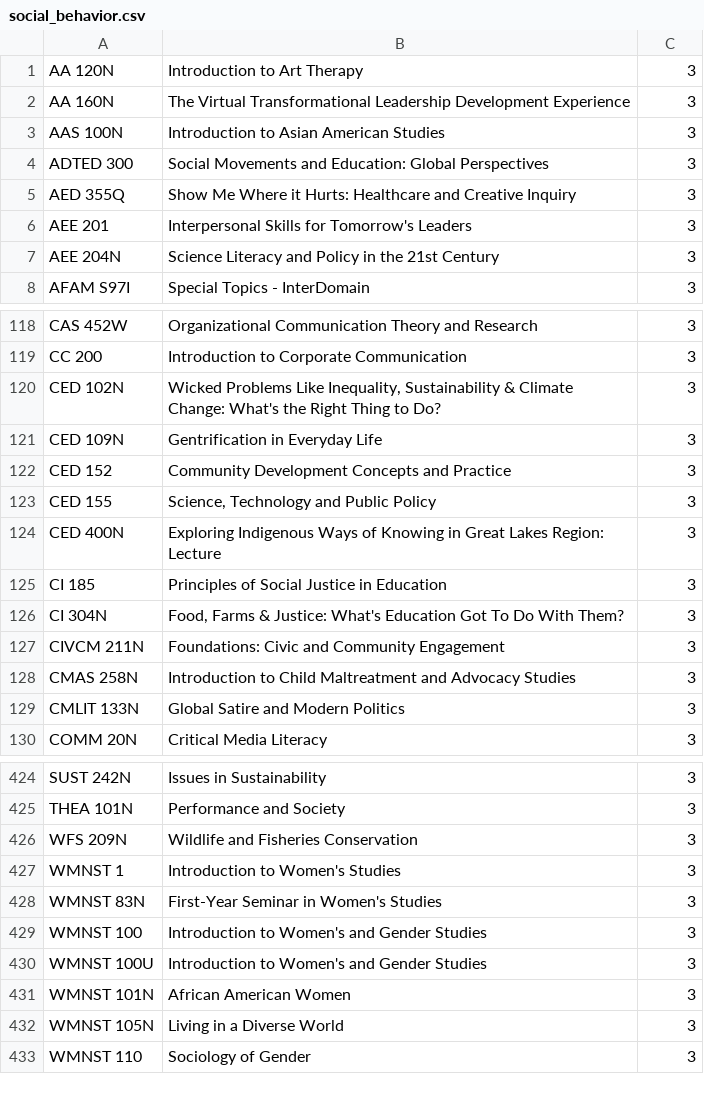
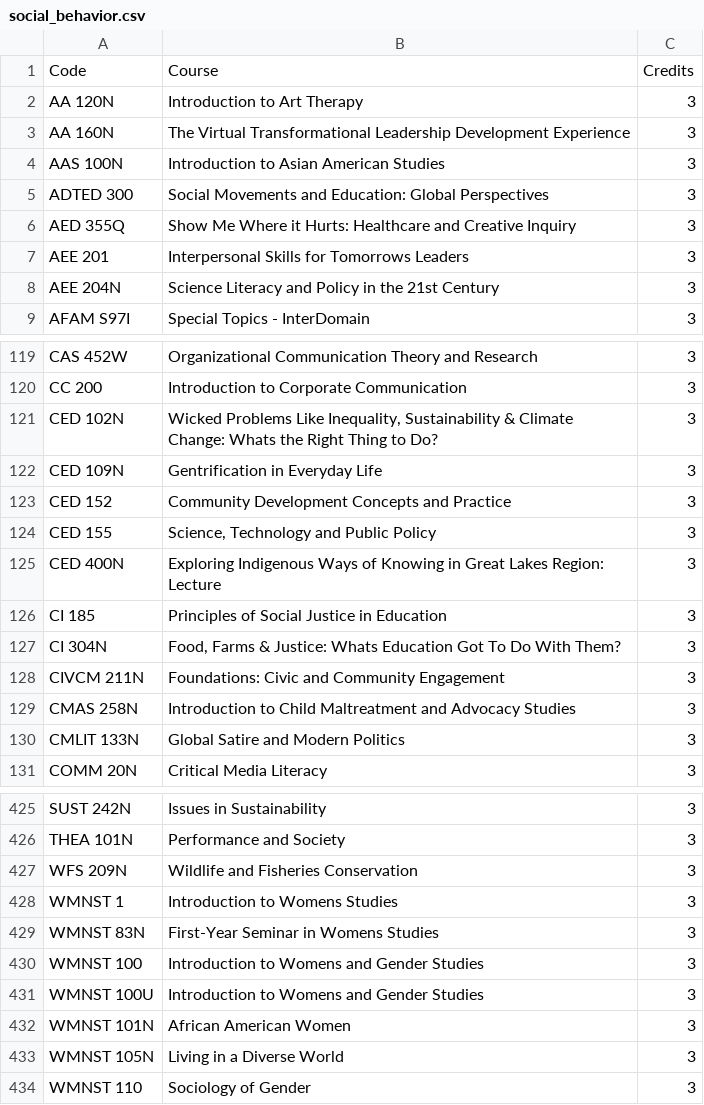
Before and after one commit to SamarthK1239/redesigned-couscous, a CSV file: social_behavior.csv, drawn as a sheet; only a part is shown, gaps mark what is left out; the diff covers the shown part only.

```diff
--- a/social_behavior.csv
+++ b/social_behavior.csv
@@ -1 +1,2 @@
+Code,Course,Credits
 AA 120N,Introduction to Art Therapy,3
@@ -5,3 +6,3 @@ ADTED 300,Social Movements and Education: Global Perspectives,3
 AED 355Q,Show Me Where it Hurts: Healthcare and Creative Inquiry,3
-AEE 201,Interpersonal Skills for Tomorrow's Leaders,3
+AEE 201,Interpersonal Skills for Tomorrows Leaders,3
 AEE 204N,Science Literacy and Policy in the 21st Century,3
@@ -119,3 +120,3 @@ CAS 452W,Organizational Communication Theory and Research,3
 CC 200,Introduction to Corporate Communication,3
-CED 102N,"Wicked Problems Like Inequality, Sustainability & Climate Change: What's the Right Thing to Do?",3
+CED 102N,"Wicked Problems Like Inequality, Sustainability & Climate Change: Whats the Right Thing to Do?",3
 CED 109N,Gentrification in Everyday Life,3
@@ -125,3 +126,3 @@ CED 400N,Exploring Indigenous Ways of Knowing in Great Lakes Region: Lecture,3
 CI 185,Principles of Social Justice in Education,3
-CI 304N,"Food, Farms & Justice: What's Education Got To Do With Them?",3
+CI 304N,"Food, Farms & Justice: Whats Education Got To Do With Them?",3
 CIVCM 211N,Foundations: Civic and Community Engagement,3
@@ -426,6 +427,6 @@ THEA 101N,Performance and Society,3
 WFS 209N,Wildlife and Fisheries Conservation,3
-WMNST 1,Introduction to Women's Studies,3
-WMNST 83N,First-Year Seminar in Women's Studies,3
-WMNST 100,Introduction to Women's and Gender Studies,3
-WMNST 100U,Introduction to Women's and Gender Studies,3
+WMNST 1,Introduction to Womens Studies,3
+WMNST 83N,First-Year Seminar in Womens Studies,3
+WMNST 100,Introduction to Womens and Gender Studies,3
+WMNST 100U,Introduction to Womens and Gender Studies,3
 WMNST 101N,African American Women,3
```
Also changed, not shown: 1 edited cell elsewhere in this file, health_wellness.csv, humanities.csv, 1 other file.
